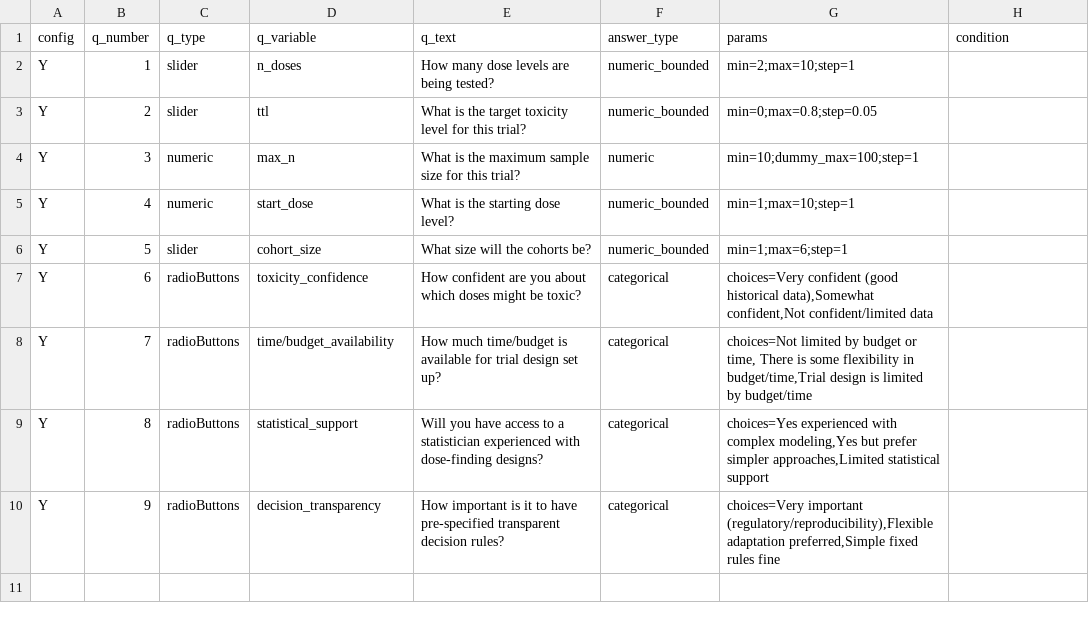
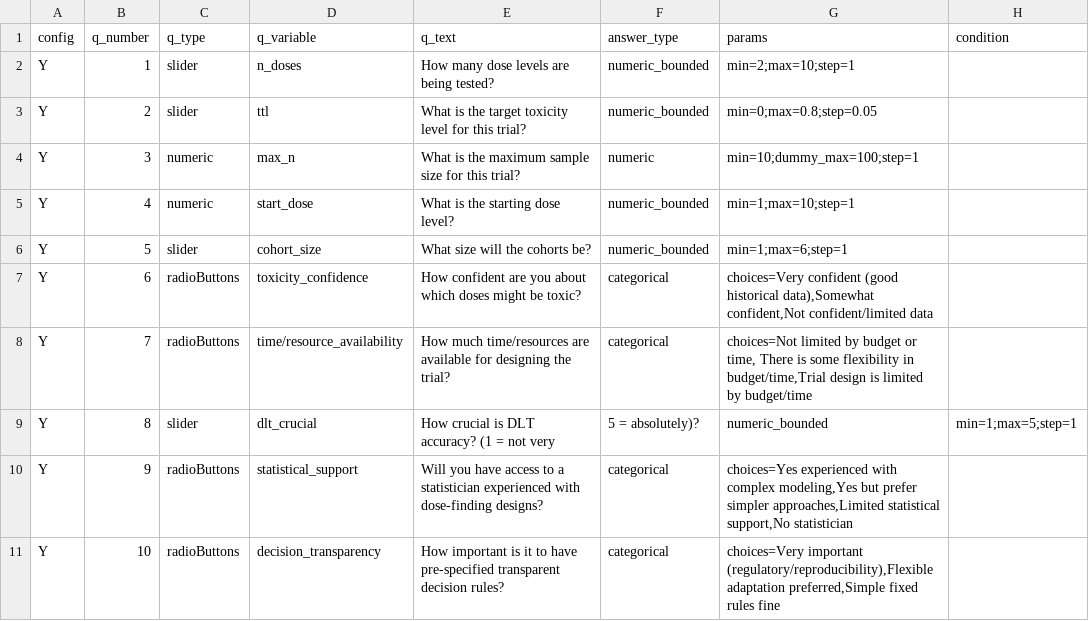
Before and after one commit to xlai/dosefinderhub, a CSV file: app_skeleton/Inputs/questions.csv, drawn as a sheet.

Commit message:
Added updated/new questions

```diff
--- a/app_skeleton/Inputs/questions.csv
+++ b/app_skeleton/Inputs/questions.csv
@@ -7,4 +7,5 @@ Y,5,slider,cohort_size,What size will the cohorts be?,numeric_bounded,min=1;max=
 Y,6,radioButtons,toxicity_confidence,How confident are you about which doses might be toxic?,categorical,"choices=Very confident (good historical data),Somewhat confident,Not confident/limited data",
-Y,7,radioButtons,time/budget_availability,How much time/budget is available for trial design set up?,categorical,"choices=Not limited by budget or time, There is some flexibility in budget/time,Trial design is limited by budget/time",
-Y,8,radioButtons,statistical_support,Will you have access to a statistician experienced with dose-finding designs?,categorical,"choices=Yes experienced with complex modeling,Yes but prefer simpler approaches,Limited statistical support",
-Y,9,radioButtons,decision_transparency,How important is it to have pre-specified transparent decision rules?,categorical,"choices=Very important (regulatory/reproducibility),Flexible adaptation preferred,Simple fixed rules fine",
+Y,7,radioButtons,time/resource_availability,How much time/resources are available for designing the trial?,categorical,"choices=Not limited by budget or time, There is some flexibility in budget/time,Trial design is limited by budget/time",
+Y,8,slider,dlt_crucial,How crucial is DLT accuracy? (1 = not very, 5 = absolutely)?,numeric_bounded,min=1;max=5;step=1,
+Y,9,radioButtons,statistical_support,Will you have access to a statistician experienced with dose-finding designs?,categorical,"choices=Yes experienced with complex modeling,Yes but prefer simpler approaches,Limited statistical support,No statistician",
+Y,10,radioButtons,decision_transparency,How important is it to have pre-specified transparent decision rules?,categorical,"choices=Very important (regulatory/reproducibility),Flexible adaptation preferred,Simple fixed rules fine",
```
